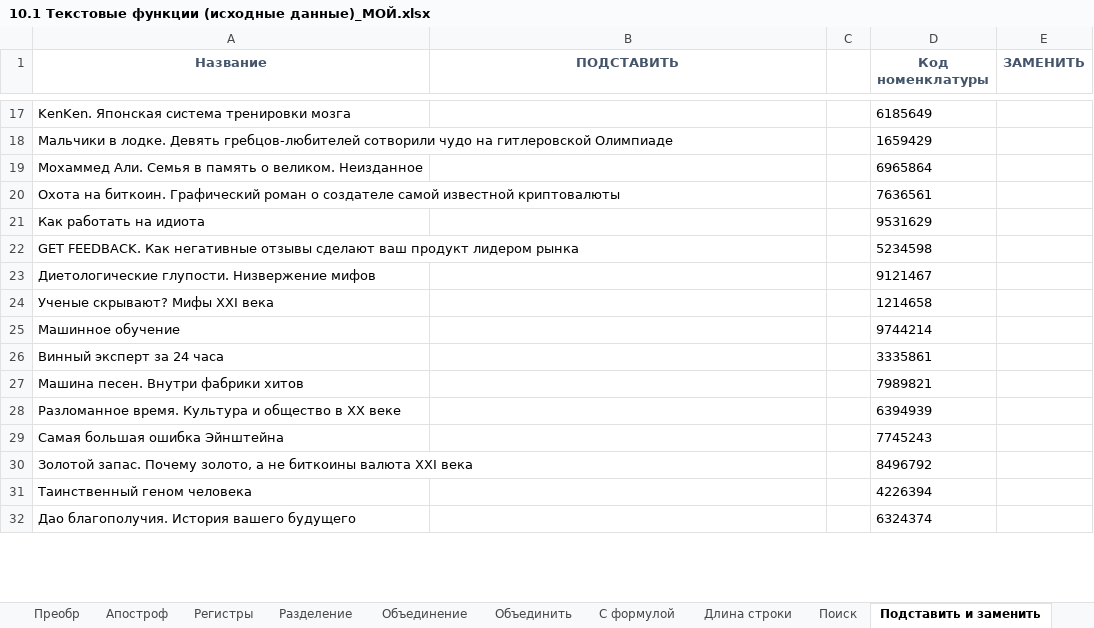
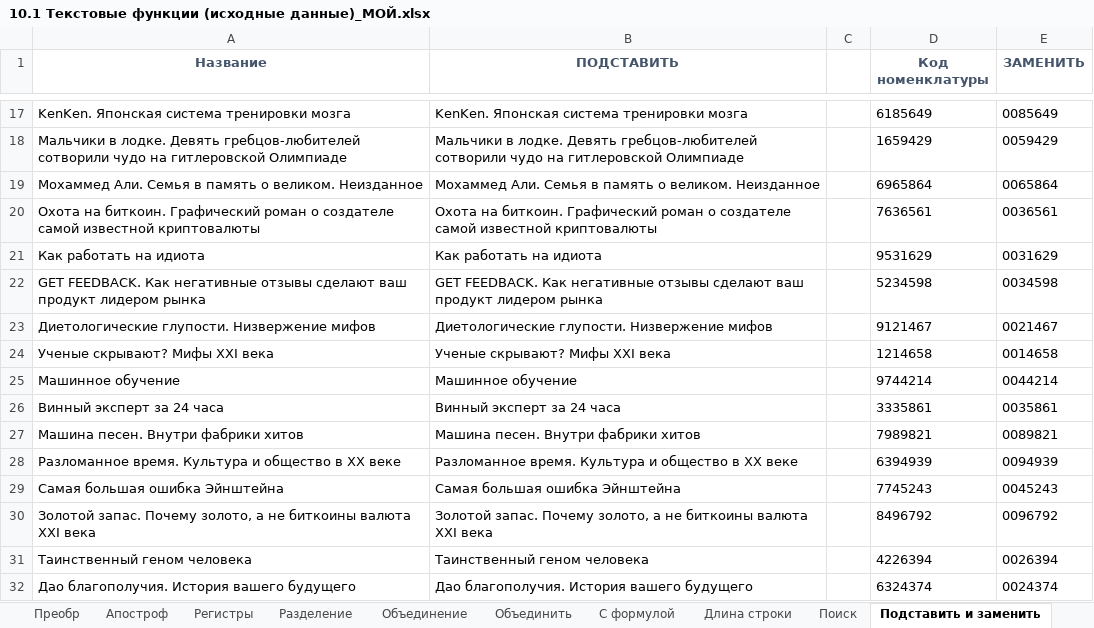
Before and after one commit to VilkovSergey/Excel, an Excel workbook: 10_Модуль/10.1 Текстовые функции (исходные данные)_МОЙ.xlsx, sheet Подставить и заменить, drawn as a sheet; only a part is shown, gaps mark what is left out; values as stored, in another font and other column widths than the file's, no borders; charts and pictures not drawn; the diff covers the shown part only; the diff names each change by its address in the sheet, - before the commit and + after, or states it on an @@ line.

```diff
--- a/10_Модуль/10.1 Текстовые функции (исходные данные)_МОЙ.xlsx (sheet Подставить и заменить)
+++ b/10_Модуль/10.1 Текстовые функции (исходные данные)_МОЙ.xlsx (sheet Подставить и заменить)
-B17 (ПОДСТАВИТЬ): (empty)
+B17 (ПОДСТАВИТЬ): KenKen. Японская система тренировки мозга
-E17 (ЗАМЕНИТЬ): (empty)
+E17 (ЗАМЕНИТЬ): 0085649
-B18 (ПОДСТАВИТЬ): (empty)
+B18 (ПОДСТАВИТЬ): Мальчики в лодке. Девять гребцов-любителей сотворили чудо на гитлеровской Олимпиаде
-E18 (ЗАМЕНИТЬ): (empty)
+E18 (ЗАМЕНИТЬ): 0059429
-B19 (ПОДСТАВИТЬ): (empty)
+B19 (ПОДСТАВИТЬ): Мохаммед Али. Семья в память о великом. Неизданное
-E19 (ЗАМЕНИТЬ): (empty)
+E19 (ЗАМЕНИТЬ): 0065864
-B20 (ПОДСТАВИТЬ): (empty)
+B20 (ПОДСТАВИТЬ): Охота на биткоин. Графический роман о создателе самой известной криптовалюты
-E20 (ЗАМЕНИТЬ): (empty)
+E20 (ЗАМЕНИТЬ): 0036561
-B21 (ПОДСТАВИТЬ): (empty)
+B21 (ПОДСТАВИТЬ): Как работать на идиота
-E21 (ЗАМЕНИТЬ): (empty)
+E21 (ЗАМЕНИТЬ): 0031629
-B22 (ПОДСТАВИТЬ): (empty)
+B22 (ПОДСТАВИТЬ): GET FEEDBACK. Как негативные отзывы сделают ваш продукт лидером рынка
-E22 (ЗАМЕНИТЬ): (empty)
+E22 (ЗАМЕНИТЬ): 0034598
-B23 (ПОДСТАВИТЬ): (empty)
+B23 (ПОДСТАВИТЬ): Диетологические глупости. Низвержение мифов
-E23 (ЗАМЕНИТЬ): (empty)
+E23 (ЗАМЕНИТЬ): 0021467
-B24 (ПОДСТАВИТЬ): (empty)
+B24 (ПОДСТАВИТЬ): Ученые скрывают? Мифы XXI века
-E24 (ЗАМЕНИТЬ): (empty)
+E24 (ЗАМЕНИТЬ): 0014658
-B25 (ПОДСТАВИТЬ): (empty)
+B25 (ПОДСТАВИТЬ): Машинное обучение
-E25 (ЗАМЕНИТЬ): (empty)
+E25 (ЗАМЕНИТЬ): 0044214
-B26 (ПОДСТАВИТЬ): (empty)
+B26 (ПОДСТАВИТЬ): Винный эксперт за 24 часа
-E26 (ЗАМЕНИТЬ): (empty)
+E26 (ЗАМЕНИТЬ): 0035861
-B27 (ПОДСТАВИТЬ): (empty)
+B27 (ПОДСТАВИТЬ): Машина песен. Внутри фабрики хитов
-E27 (ЗАМЕНИТЬ): (empty)
+E27 (ЗАМЕНИТЬ): 0089821
-B28 (ПОДСТАВИТЬ): (empty)
+B28 (ПОДСТАВИТЬ): Разломанное время. Культура и общество в XX веке
-E28 (ЗАМЕНИТЬ): (empty)
+E28 (ЗАМЕНИТЬ): 0094939
-B29 (ПОДСТАВИТЬ): (empty)
+B29 (ПОДСТАВИТЬ): Самая большая ошибка Эйнштейна
-E29 (ЗАМЕНИТЬ): (empty)
+E29 (ЗАМЕНИТЬ): 0045243
-B30 (ПОДСТАВИТЬ): (empty)
+B30 (ПОДСТАВИТЬ): Золотой запас. Почему золото, а не биткоины валюта XXI века
-E30 (ЗАМЕНИТЬ): (empty)
+E30 (ЗАМЕНИТЬ): 0096792
-B31 (ПОДСТАВИТЬ): (empty)
+B31 (ПОДСТАВИТЬ): Таинственный геном человека
-E31 (ЗАМЕНИТЬ): (empty)
+E31 (ЗАМЕНИТЬ): 0026394
-B32 (ПОДСТАВИТЬ): (empty)
+B32 (ПОДСТАВИТЬ): Дао благополучия. История вашего будущего
-E32 (ЗАМЕНИТЬ): (empty)
+E32 (ЗАМЕНИТЬ): 0024374
```
Also changed, not shown: 1 added row, 1 removed row, 48 edited cells and cell formats elsewhere in this sheet, sheet Поиск, formulas that keep their value, charts or pictures.
